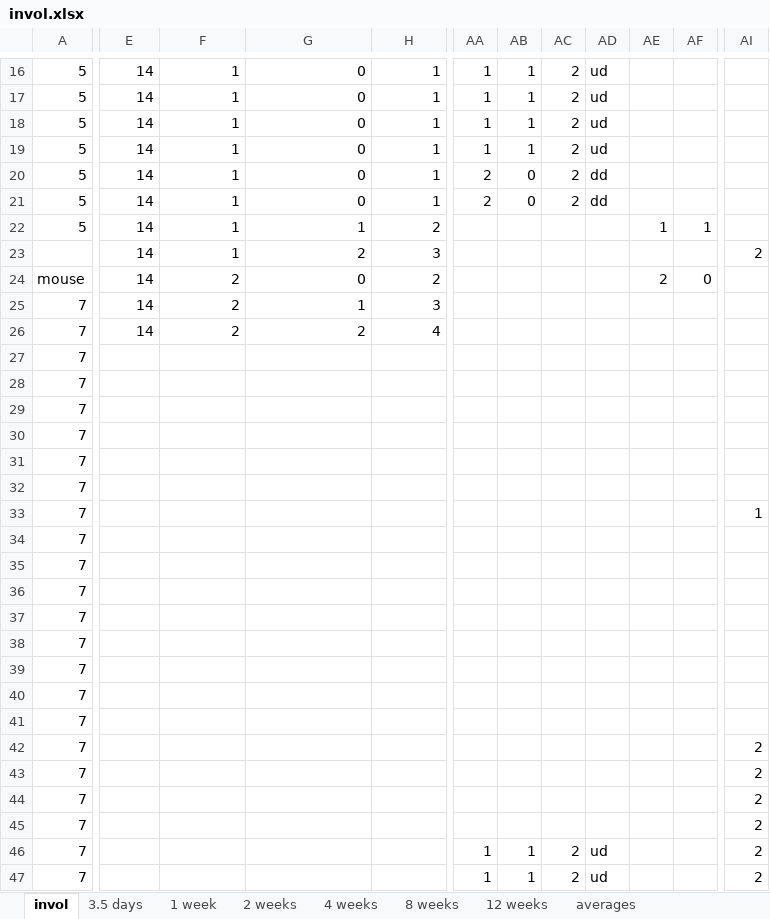
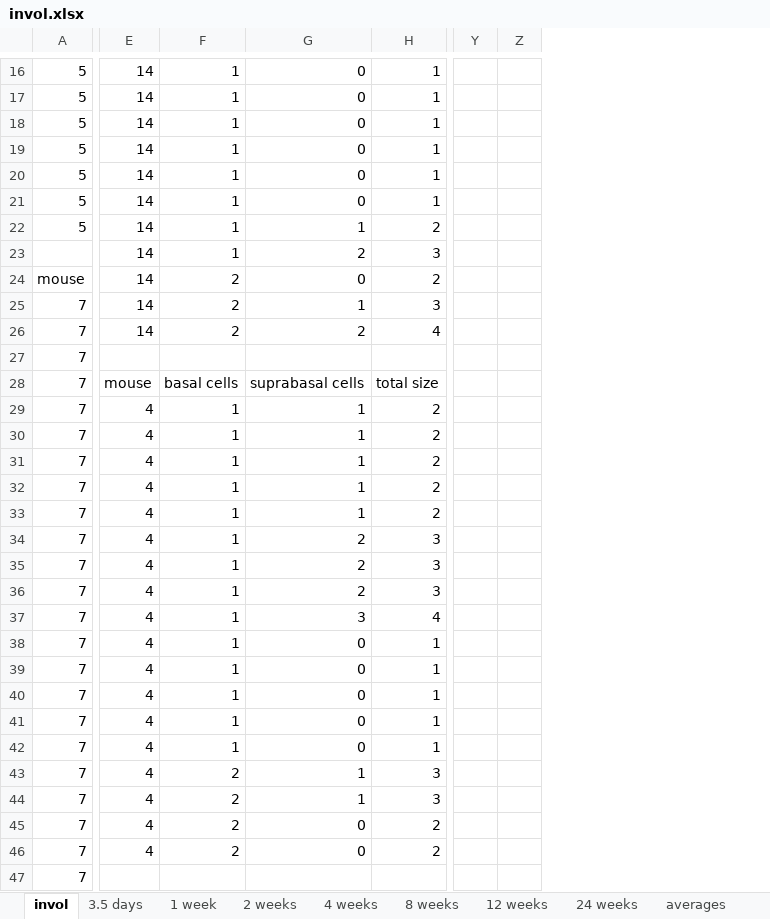
Before and after one commit to genneth/clone-dists, an Excel workbook: cedric/invol.xlsx, sheet invol, drawn as a sheet; only a part is shown, gaps mark what is left out; values as stored, in another font and other column widths than the file's, no borders; removed rows and columns are numbered as before the commit, all else as after; the diff covers the shown part only; the diff names each change by its address in the sheet, - before the commit and + after, or states it on an @@ line.

```diff
--- a/cedric/invol.xlsx (sheet invol)
+++ b/cedric/invol.xlsx (sheet invol)
+sheet tab: 24 weeks
-column AA, rows 16-47: 1 | 1 | 1 | 1 | 2 | 2 |  |  |  |  |  |  |  |  |  |  |  |  |  |  |  |  |  |  |  |  |  |  |  |  | 1 | 1
-column AB, rows 16-47: 1 | 1 | 1 | 1 | 0 | 0 |  |  |  |  |  |  |  |  |  |  |  |  |  |  |  |  |  |  |  |  |  |  |  |  | 1 | 1
-column AC, rows 16-47: 2 | 2 | 2 | 2 | 2 | 2 |  |  |  |  |  |  |  |  |  |  |  |  |  |  |  |  |  |  |  |  |  |  |  |  | 2 | 2
-column AD, rows 16-47: ud | ud | ud | ud | dd | dd |  |  |  |  |  |  |  |  |  |  |  |  |  |  |  |  |  |  |  |  |  |  |  |  | ud | ud
-column AE, rows 22-24: 1 |  | 2
-column AF, rows 22-24: 1 |  | 0
+column Y, empty
+column Z, empty
-column AI, rows 23-47: 2 |  |  |  |  |  |  |  |  |  | 1 |  |  |  |  |  |  |  |  | 2 | 2 | 2 | 2 | 2 | 2
-E28: (empty)
+E28: mouse
-F28: (empty)
+F28: basal cells
-G28: (empty)
+G28: suprabasal cells
-H28: (empty)
+H28: total size
-E29:E46: (empty)
+E29:E46: 4
-F29:F42: (empty)
+F29:F42: 1
-G29:G33: (empty)
+G29:G33: 1
-H29:H33: (empty)
+H29:H33: 2
-G34:G36: (empty)
+G34:G36: 2
-H34:H36: (empty)
+H34:H36: 3
-G37: (empty)
+G37: 3
-H37: (empty)
+H37: 4
-G38:G42: (empty)
+G38:G42: 0
-H38:H42: (empty)
+H38:H42: 1
-F43:F46: (empty)
+F43:F46: 2
-G43:G44: (empty)
+G43:G44: 1
-H43:H44: (empty)
+H43:H44: 3
-G45:G46: (empty)
+G45:G46: 0
-H45:H46: (empty)
+H45:H46: 2
```
Also changed, not shown: 57 added rows, 3 removed rows, 1 added column, 5 removed columns and 108 edited cells elsewhere in this sheet, sheet averages, sheet 12 weeks, sheet 4 weeks, sheet 2 weeks, sheet 1 week, sheet 3.5 days, other sheet tabs, formulas that keep their value, charts or pictures, cedric/k14.xlsx, 6 other files.
